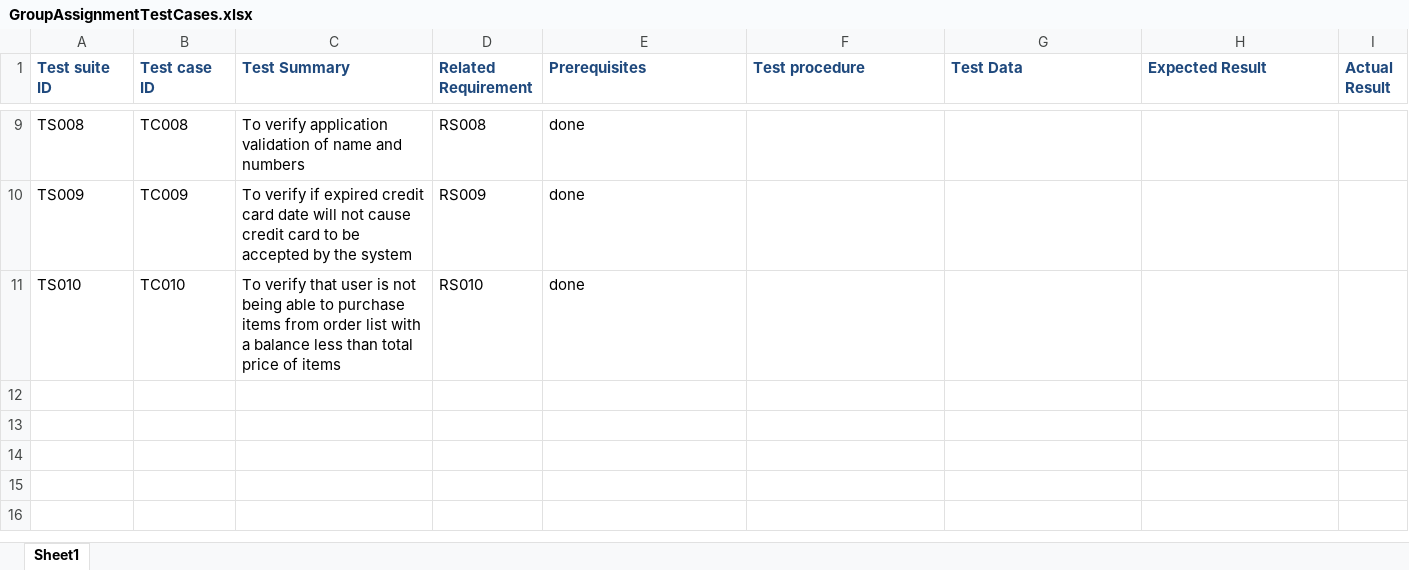
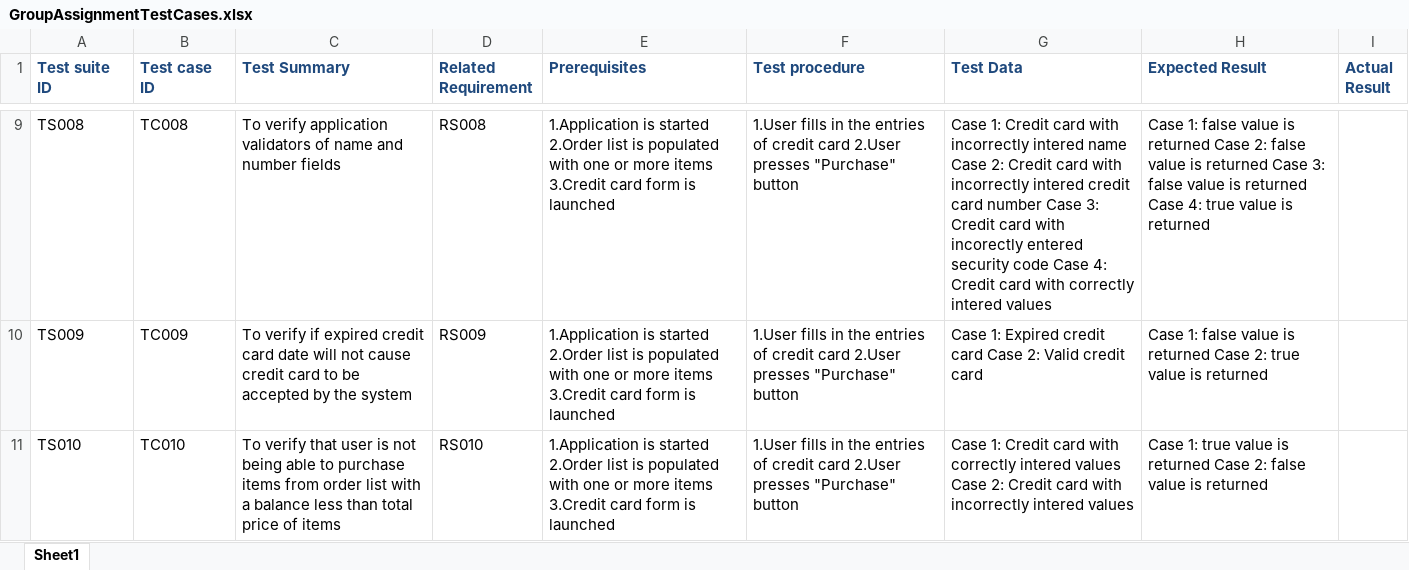
Before and after one commit to Wtfunqt/Design-Patterns-Assignment, an Excel workbook: GroupAssignmentTestCases.xlsx, sheet Sheet1, drawn as a sheet; only a part is shown, gaps mark what is left out; values as stored, in another font and other column widths than the file's, no borders; the diff covers the shown part only; the diff names each change by its address in the sheet, - before the commit and + after, or states it on an @@ line.

```diff
--- a/GroupAssignmentTestCases.xlsx (sheet Sheet1)
+++ b/GroupAssignmentTestCases.xlsx (sheet Sheet1)
-C9 (Test Summary): …verify application validation of name and numbers
+C9 (Test Summary): …verify application validators of name and number fields
-E9:E11 (Prerequisites): done
+E9:E11 (Prerequisites): 1.Application is started 2.Order list is populated with one or more items 3.Credit card form is launched
-F9:F11 (Test procedure): (empty)
+F9:F11 (Test procedure): 1.User fills in the entries of credit card 2.User presses "Purchase" button
-G9 (Test Data): (empty)
+G9 (Test Data): Case 1: Credit card with incorrectly intered name Case 2: Credit card with incorrectly intered credit card number Case 3: Credit card with incorectly entered security code Case 4: Credit card with correctly intered values
-H9 (Expected Result): (empty)
+H9 (Expected Result): Case 1: false value is returned Case 2: false value is returned Case 3: false value is returned Case 4: true value is returned
-G10 (Test Data): (empty)
+G10 (Test Data): Case 1: Expired credit card Case 2: Valid credit card
-H10 (Expected Result): (empty)
+H10 (Expected Result): Case 1: false value is returned Case 2: true value is returned
-G11 (Test Data): (empty)
+G11 (Test Data): Case 1: Credit card with correctly intered values Case 2: Credit card with incorrectly intered values
-H11 (Expected Result): (empty)
+H11 (Expected Result): Case 1: true value is returned Case 2: false value is returned
```
Also changed, not shown: 33 edited cells elsewhere in this sheet, 3 other files.
